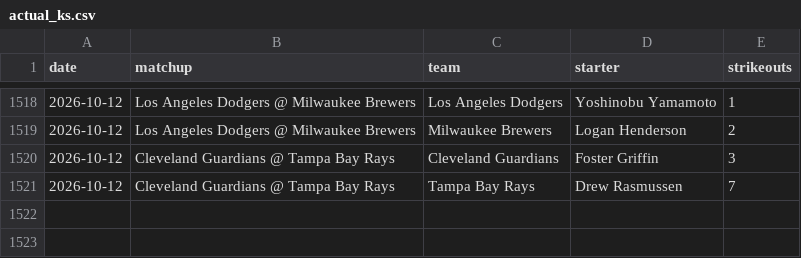
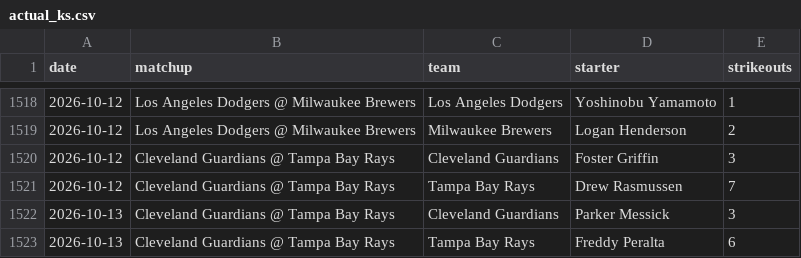
Before and after one commit to edwardk38/bump-engine, a CSV file: data/actual_ks.csv, drawn as a sheet; only a part is shown, gaps mark what is left out; the diff names each change by its address in the sheet, - before the commit and + after, or states it on an @@ line.

```diff
--- a/data/actual_ks.csv
+++ b/data/actual_ks.csv
+row 1522: 2026-10-13 | Cleveland Guardians @ Tampa Bay Rays | Cleveland Guardians | Parker Messick | 3
+row 1523: 2026-10-13 | Cleveland Guardians @ Tampa Bay Rays | Tampa Bay Rays | Freddy Peralta | 6
```
Also changed, not shown: 10 other files.
